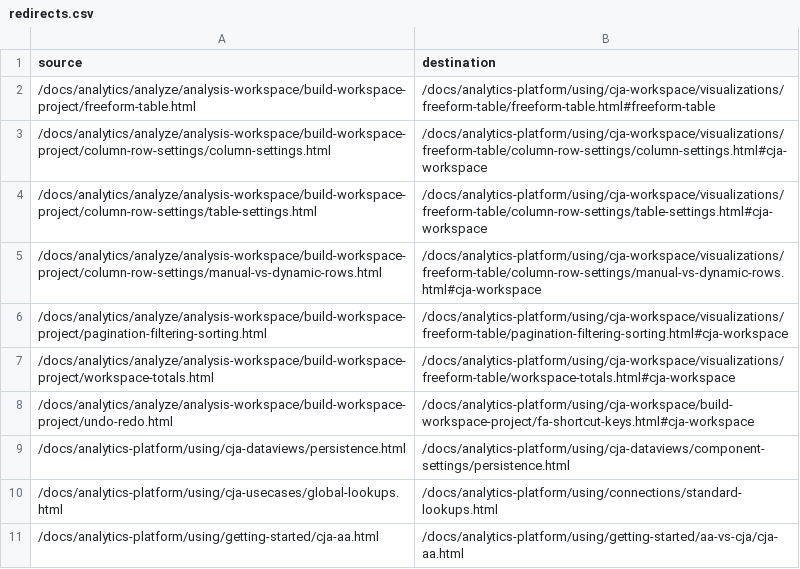
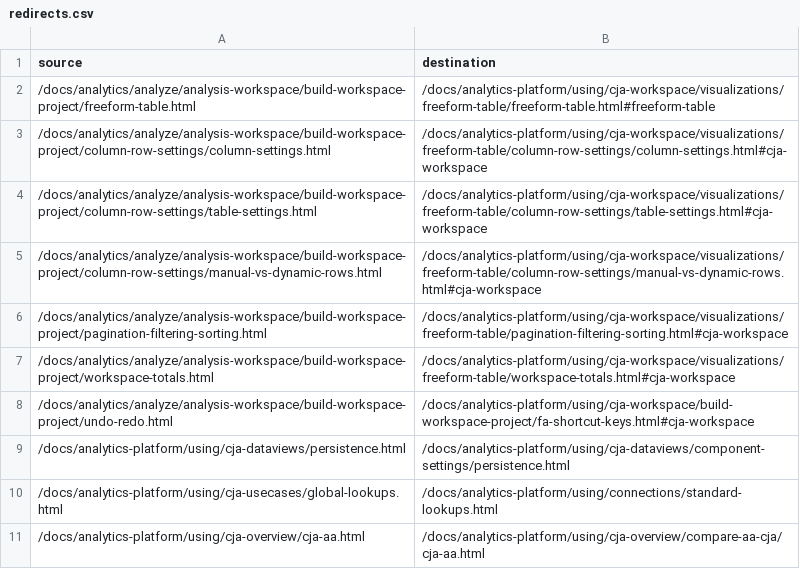
Before and after one commit to AdobeDocs/analytics-platform.zh-Hans, a CSV file: redirects.csv, drawn as a sheet.

Commit message:
Synced non localizable files from repo .

```diff
--- a/redirects.csv
+++ b/redirects.csv
@@ -10,2 +10,2 @@ source,destination
 /docs/analytics-platform/using/cja-usecases/global-lookups.html,/docs/analytics-platform/using/connections/standard-lookups.html
-/docs/analytics-platform/using/getting-started/cja-aa.html,/docs/analytics-platform/using/getting-started/aa-vs-cja/cja-aa.html
+/docs/analytics-platform/using/cja-overview/cja-aa.html,/docs/analytics-platform/using/cja-overview/compare-aa-cja/cja-aa.html
```
